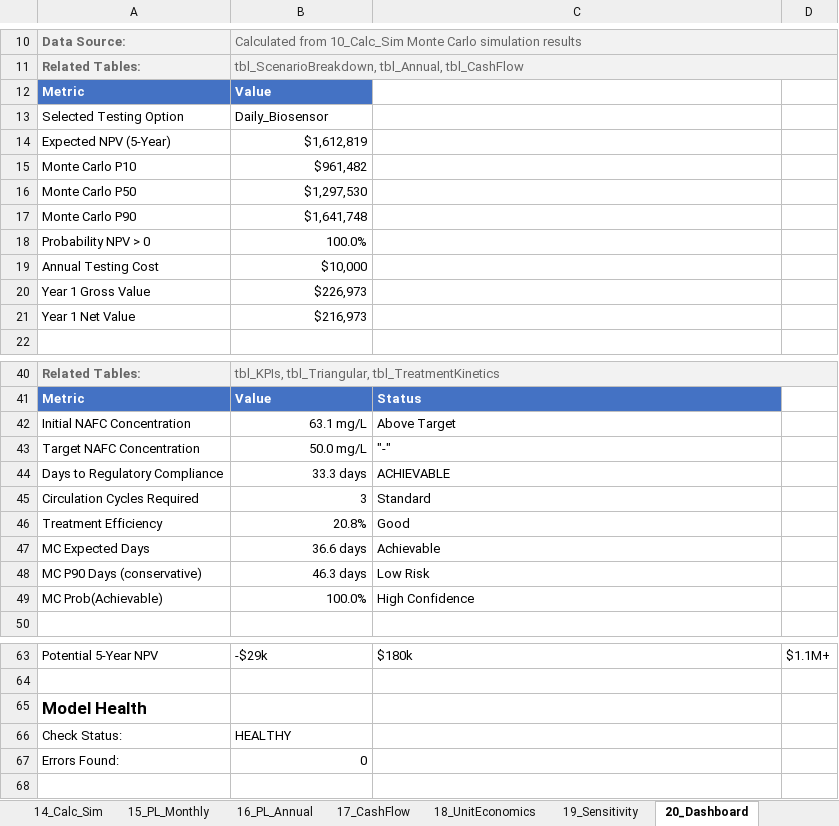
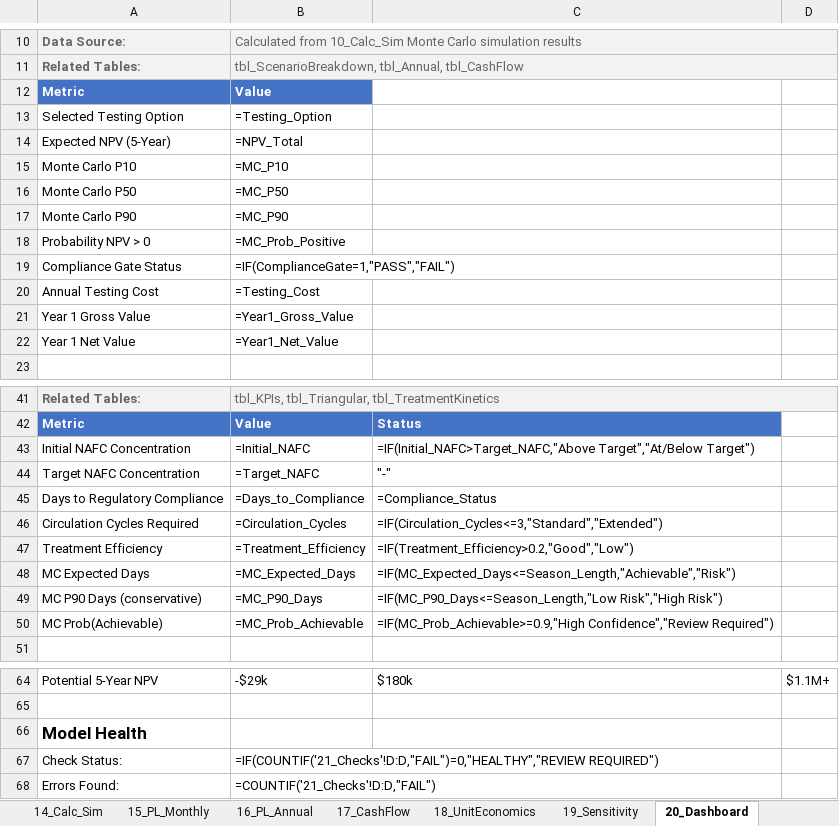
Before and after one commit to gregsaunders/luminous_obsidian_vault, an Excel workbook: utils/financial_modeling/luminous_wetland_monte_carlo_model.xlsx, sheet 20_Dashboard, drawn as a sheet; only a part is shown, gaps mark what is left out; values as stored, in another font and other column widths than the file's, no borders; formulas without a stored value are shown as written; table styles not drawn; addresses are those after the commit; the diff covers the shown part only; the diff names each change by its address in the sheet, - before the commit and + after, or states it on an @@ line.

```diff
--- a/utils/financial_modeling/luminous_wetland_monte_carlo_model.xlsx (sheet 20_Dashboard)
+++ b/utils/financial_modeling/luminous_wetland_monte_carlo_model.xlsx (sheet 20_Dashboard)
-B13: Daily_Biosensor
+B13: =Testing_Option
-B14: $1,612,819
+B14: =NPV_Total
-B15: $961,482
+B15: =MC_P10
-B16: $1,297,530
+B16: =MC_P50
-B17: $1,641,748
+B17: =MC_P90
-B18: 100.0%
+B18: =MC_Prob_Positive
+row 19: Compliance Gate Status | =IF(ComplianceGate=1,"PASS","FAIL")
-B20: $10,000
+B20: =Testing_Cost
-B21: $226,973
+B21: =Year1_Gross_Value
-B22: $216,973
+B22: =Year1_Net_Value
-B43: 63.1 mg/L
+B43: =Initial_NAFC
-C43: Above Target
+C43: =IF(Initial_NAFC>Target_NAFC,"Above Target","At/Below Target")
-B44: 50.0 mg/L
+B44: =Target_NAFC
-B45: 33.3 days
+B45: =Days_to_Compliance
-C45: ACHIEVABLE
+C45: =Compliance_Status
-B46: 3
+B46: =Circulation_Cycles
-C46: Standard
+C46: =IF(Circulation_Cycles<=3,"Standard","Extended")
-B47: 20.8%
+B47: =Treatment_Efficiency
-C47: Good
+C47: =IF(Treatment_Efficiency>0.2,"Good","Low")
-B48: 36.6 days
+B48: =MC_Expected_Days
-C48: Achievable
+C48: =IF(MC_Expected_Days<=Season_Length,"Achievable","Risk")
-B49: 46.3 days
+B49: =MC_P90_Days
-C49: Low Risk
+C49: =IF(MC_P90_Days<=Season_Length,"Low Risk","High Risk")
-B50: 100.0%
+B50: =MC_Prob_Achievable
-C50: High Confidence
+C50: =IF(MC_Prob_Achievable>=0.9,"High Confidence","Review Required")
-B67: HEALTHY
+B67: =IF(COUNTIF('21_Checks'!D:D,"FAIL")=0,"HEALTHY","REVIEW REQUIRED")
-B68: 0
+B68: =COUNTIF('21_Checks'!D:D,"FAIL")
```
Also changed, not shown: 8 edited cells elsewhere in this sheet, sheet 14_Calc_Sim, sheet 16_PL_Annual, sheet 12_Calc_Value, sheet 17_CashFlow, sheet 11_Calc_Compliance, sheet 4_Assumptions, 9 more sheets, 1 other file.
